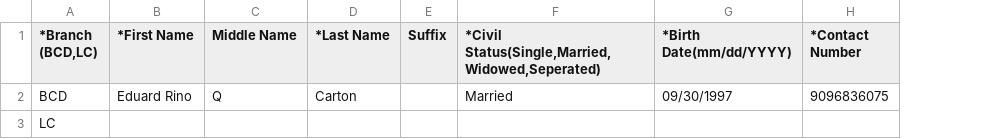
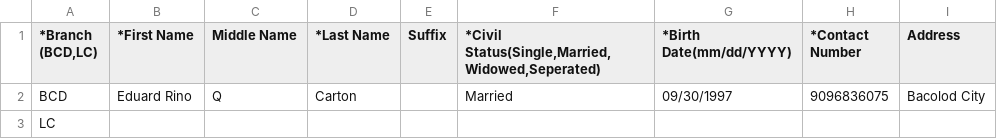
Before and after one commit to kaiyeej/LMS, a CSV file: assets/forms/ClientsTemplate.csv, drawn as a sheet; the diff names each change by its address in the sheet, - before the commit and + after, or states it on an @@ line.

Commit message:
import clients

```diff
--- a/assets/forms/ClientsTemplate.csv
+++ b/assets/forms/ClientsTemplate.csv
+column I (Address), row 2: Bacolod City
```
Also changed, not shown: 2 other files.
